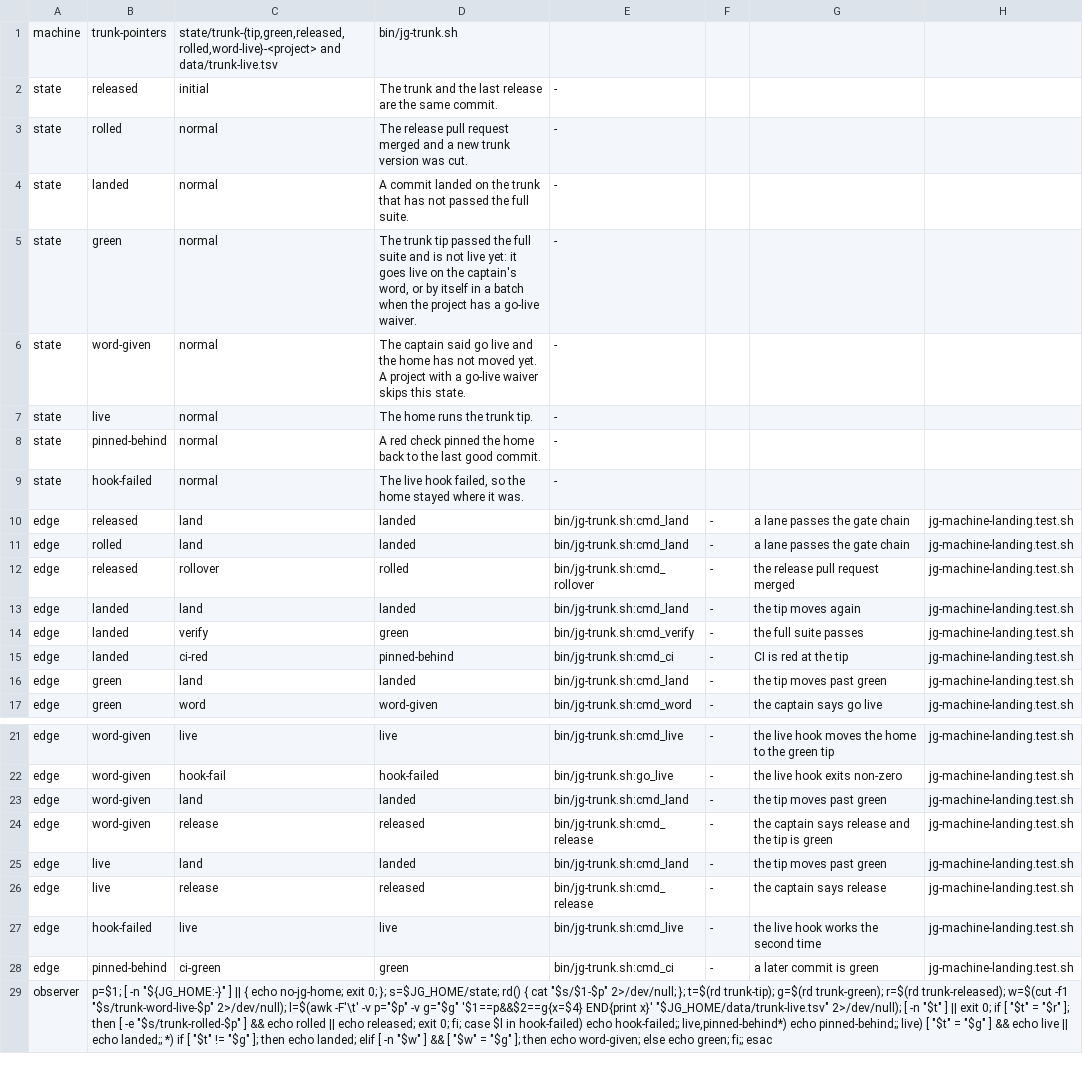
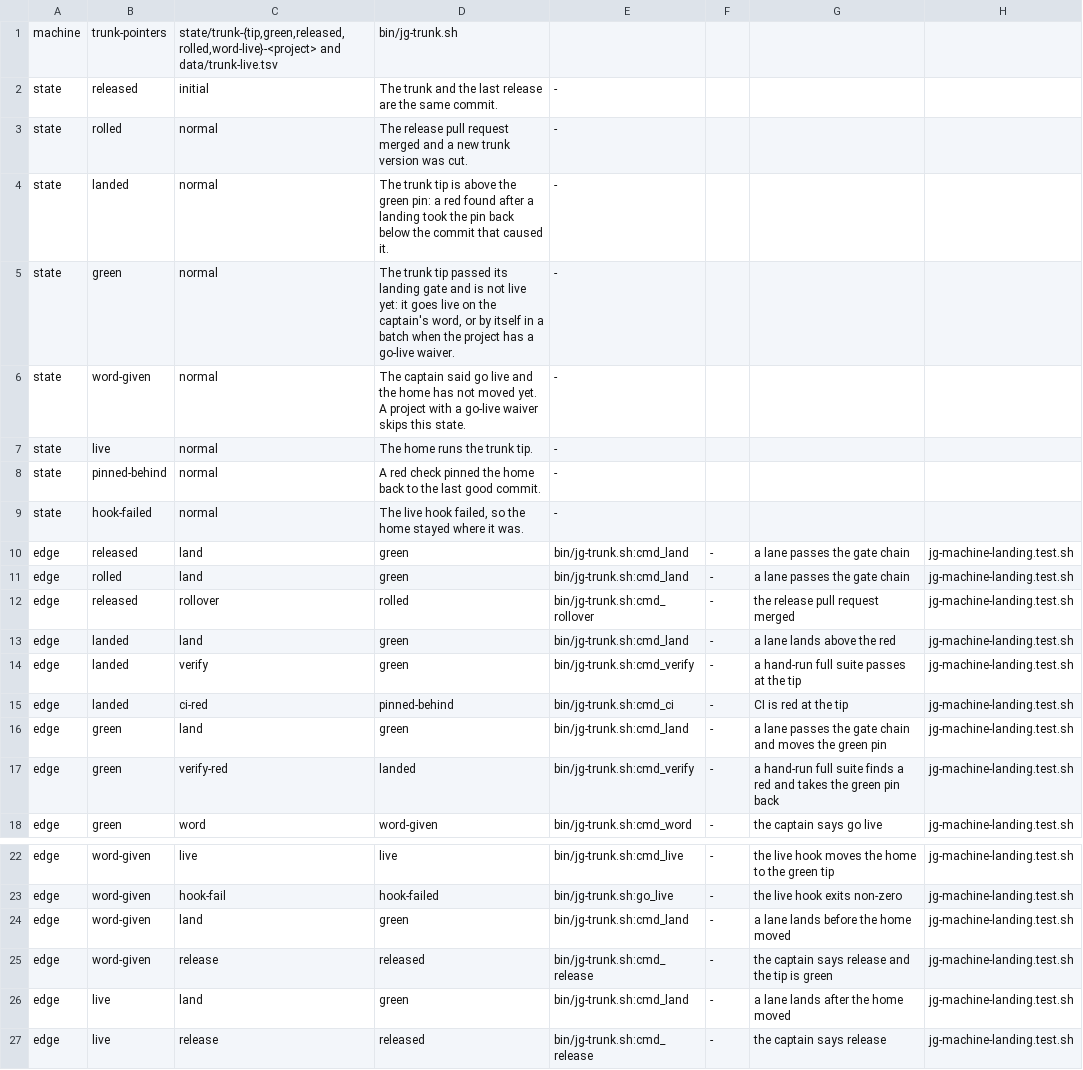
Before and after one commit to umeranjum17/juggernaut, a TSV file: core/machines/tables/trunk-pointers.tsv, drawn as a sheet; only a part is shown, gaps mark what is left out; the shorter side is filled out with more unchanged rows.

Commit message:
fric-thin-gate-parts12: a landing is green on its own gate (the changed tests plus the fast required set) and moves the green pin; no whole-suite run starts after a landing, and the whole suite runs on the release pull request in CI
The landing check started jg-trunk.sh verify after every landing: the whole changed set since the release base, which grows with every landing (about 220 tests, near 50 minutes under load). On 10 Nov the green pin had not moved for 6 hours while 9 commits landed above it.

- core/trunk-landing/trunk-landing.sh: the post-landing job (mode post) is gone; run and runbatch start nothing after a landing.
- bin/jg-trunk.sh: every landing whose gate passed moves the green pin (pin_green). verify stays as an on-demand command; a red it charges to one commit is reverted as before and takes the green pin back below that commit (unpin_green), so no home goes live on it. A verify for a commit under the pin runs again, since every landing now moves the pin.
- The fast required set is unchanged: gate-full stays bin/jg-test-run.sh --required-shards (docs/fast-merge-path.md).
- core/machines/tables/trunk-pointers.tsv: land goes to green; a hand-run verify red goes back to landed. docs/state-machines.md regenerated.
- docs/trunk-flow.md, the local-trunk-flow and test-unit-isolation verify suites say the same.

Tests: tests/jg-trunk-gate.test.sh: three lanes land, the green pin moves with each landing, no whole-suite run starts, and the next lane lands. The 10 Nov case: a green pin 6 hours behind 9 landings moves to the next landing's head, and that landing's check judges its one changed script, the same count as the first landing after the release base. A red a hand-run verify finds is reverted and takes the green pin back. The queue test's detached-job case now hangs the landing job itself.

Cherry-picked from 0fef853ce (unproven, set aside on an earlier scope order) with every red-pin and fixes-red line dropped; the red pin rule is removed by fric-no-red-trunk-stop.

parent: fable-execution-plan

```diff
--- a/core/machines/tables/trunk-pointers.tsv
+++ b/core/machines/tables/trunk-pointers.tsv
@@ -3,4 +3,4 @@ state	released	initial	The trunk and the last release are the same commit.	-
 state	rolled	normal	The release pull request merged and a new trunk version was cut.	-
-state	landed	normal	A commit landed on the trunk that has not passed the full suite.	-
-state	green	normal	The trunk tip passed the full suite and is not live yet: it goes live on the captain's word, or by itself in a batch when the project has a go-live waiver.	-
+state	landed	normal	The trunk tip is above the green pin: a red found after a landing took the pin back below the commit that caused it.	-
+state	green	normal	The trunk tip passed its landing gate and is not live yet: it goes live on the captain's word, or by itself in a batch when the project has a go-live waiver.	-
 state	word-given	normal	The captain said go live and the home has not moved yet. A project with a go-live waiver skips this state.	-
@@ -9,9 +9,10 @@ state	pinned-behind	normal	A red check pinned the home back to the last good com
 state	hook-failed	normal	The live hook failed, so the home stayed where it was.	-
-edge	released	land	landed	bin/jg-trunk.sh:cmd_land	-	a lane passes the gate chain	jg-machine-landing.test.sh
-edge	rolled	land	landed	bin/jg-trunk.sh:cmd_land	-	a lane passes the gate chain	jg-machine-landing.test.sh
+edge	released	land	green	bin/jg-trunk.sh:cmd_land	-	a lane passes the gate chain	jg-machine-landing.test.sh
+edge	rolled	land	green	bin/jg-trunk.sh:cmd_land	-	a lane passes the gate chain	jg-machine-landing.test.sh
 edge	released	rollover	rolled	bin/jg-trunk.sh:cmd_rollover	-	the release pull request merged	jg-machine-landing.test.sh
-edge	landed	land	landed	bin/jg-trunk.sh:cmd_land	-	the tip moves again	jg-machine-landing.test.sh
-edge	landed	verify	green	bin/jg-trunk.sh:cmd_verify	-	the full suite passes	jg-machine-landing.test.sh
+edge	landed	land	green	bin/jg-trunk.sh:cmd_land	-	a lane lands above the red	jg-machine-landing.test.sh
+edge	landed	verify	green	bin/jg-trunk.sh:cmd_verify	-	a hand-run full suite passes at the tip	jg-machine-landing.test.sh
 edge	landed	ci-red	pinned-behind	bin/jg-trunk.sh:cmd_ci	-	CI is red at the tip	jg-machine-landing.test.sh
-edge	green	land	landed	bin/jg-trunk.sh:cmd_land	-	the tip moves past green	jg-machine-landing.test.sh
+edge	green	land	green	bin/jg-trunk.sh:cmd_land	-	a lane passes the gate chain and moves the green pin	jg-machine-landing.test.sh
+edge	green	verify-red	landed	bin/jg-trunk.sh:cmd_verify	-	a hand-run full suite finds a red and takes the green pin back	jg-machine-landing.test.sh
 edge	green	word	word-given	bin/jg-trunk.sh:cmd_word	-	the captain says go live	jg-machine-landing.test.sh
@@ -22,5 +23,5 @@ edge	word-given	live	live	bin/jg-trunk.sh:cmd_live	-	the live hook moves the hom
 edge	word-given	hook-fail	hook-failed	bin/jg-trunk.sh:go_live	-	the live hook exits non-zero	jg-machine-landing.test.sh
-edge	word-given	land	landed	bin/jg-trunk.sh:cmd_land	-	the tip moves past green	jg-machine-landing.test.sh
+edge	word-given	land	green	bin/jg-trunk.sh:cmd_land	-	a lane lands before the home moved	jg-machine-landing.test.sh
 edge	word-given	release	released	bin/jg-trunk.sh:cmd_release	-	the captain says release and the tip is green	jg-machine-landing.test.sh
-edge	live	land	landed	bin/jg-trunk.sh:cmd_land	-	the tip moves past green	jg-machine-landing.test.sh
+edge	live	land	green	bin/jg-trunk.sh:cmd_land	-	a lane lands after the home moved	jg-machine-landing.test.sh
 edge	live	release	released	bin/jg-trunk.sh:cmd_release	-	the captain says release	jg-machine-landing.test.sh
```
Also changed, not shown: core/machines/tables/lane-delivery.tsv, 18 other files.
